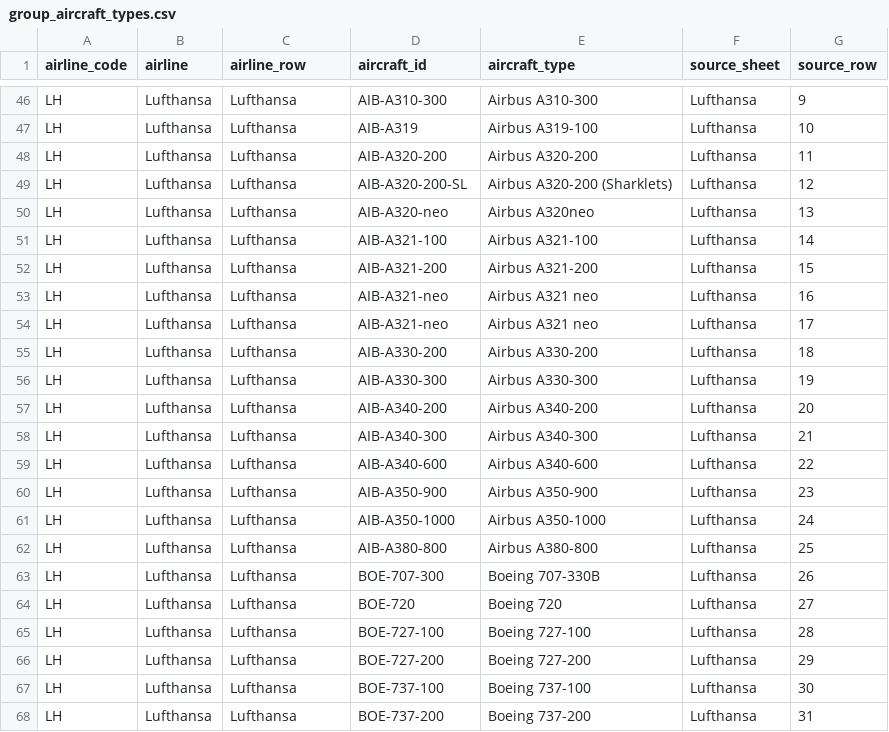
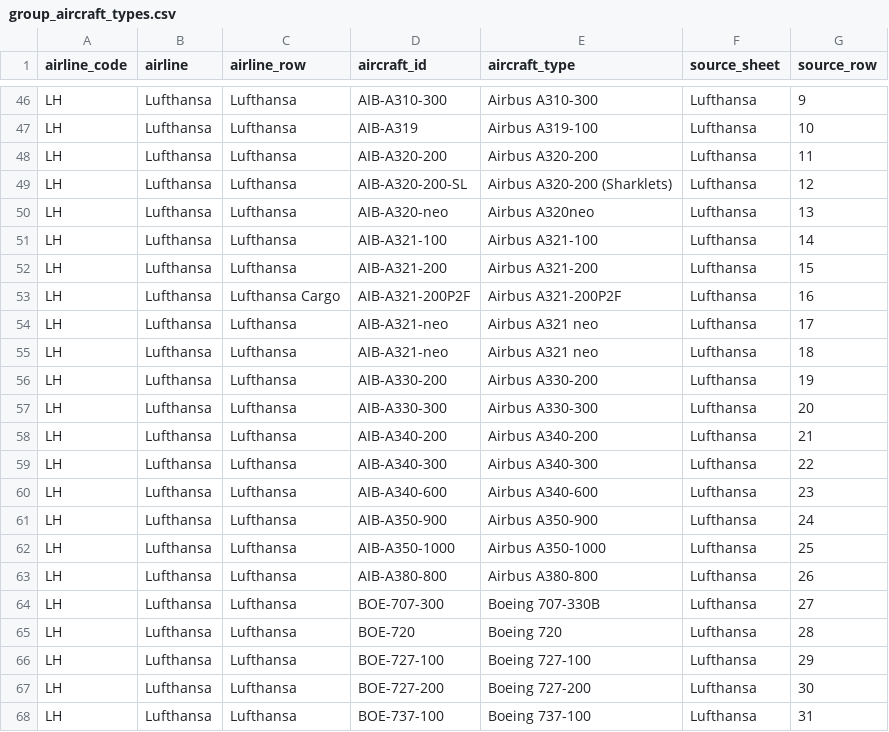
Before and after one commit to ugnet90/aircraft-labels, a CSV file: data/group_aircraft_types.csv, drawn as a sheet; only a part is shown, gaps mark what is left out; the diff covers the shown part only.

```diff
--- a/data/group_aircraft_types.csv
+++ b/data/group_aircraft_types.csv
@@ -52,17 +52,17 @@ LH;Lufthansa;Lufthansa;AIB-A321-100;Airbus A321-100;Lufthansa;14
 LH;Lufthansa;Lufthansa;AIB-A321-200;Airbus A321-200;Lufthansa;15
-LH;Lufthansa;Lufthansa;AIB-A321-neo;Airbus A321 neo;Lufthansa;16
+LH;Lufthansa;Lufthansa Cargo;AIB-A321-200P2F;Airbus A321-200P2F;Lufthansa;16
 LH;Lufthansa;Lufthansa;AIB-A321-neo;Airbus A321 neo;Lufthansa;17
-LH;Lufthansa;Lufthansa;AIB-A330-200;Airbus A330-200;Lufthansa;18
-LH;Lufthansa;Lufthansa;AIB-A330-300;Airbus A330-300;Lufthansa;19
-LH;Lufthansa;Lufthansa;AIB-A340-200;Airbus A340-200;Lufthansa;20
-LH;Lufthansa;Lufthansa;AIB-A340-300;Airbus A340-300;Lufthansa;21
-LH;Lufthansa;Lufthansa;AIB-A340-600;Airbus A340-600;Lufthansa;22
-LH;Lufthansa;Lufthansa;AIB-A350-900;Airbus A350-900;Lufthansa;23
-LH;Lufthansa;Lufthansa;AIB-A350-1000;Airbus A350-1000;Lufthansa;24
-LH;Lufthansa;Lufthansa;AIB-A380-800;Airbus A380-800;Lufthansa;25
-LH;Lufthansa;Lufthansa;BOE-707-300;Boeing 707-330B;Lufthansa;26
-LH;Lufthansa;Lufthansa;BOE-720;Boeing 720;Lufthansa;27
-LH;Lufthansa;Lufthansa;BOE-727-100;Boeing 727-100;Lufthansa;28
-LH;Lufthansa;Lufthansa;BOE-727-200;Boeing 727-200;Lufthansa;29
-LH;Lufthansa;Lufthansa;BOE-737-100;Boeing 737-100;Lufthansa;30
-LH;Lufthansa;Lufthansa;BOE-737-200;Boeing 737-200;Lufthansa;31
+LH;Lufthansa;Lufthansa;AIB-A321-neo;Airbus A321 neo;Lufthansa;18
+LH;Lufthansa;Lufthansa;AIB-A330-200;Airbus A330-200;Lufthansa;19
+LH;Lufthansa;Lufthansa;AIB-A330-300;Airbus A330-300;Lufthansa;20
+LH;Lufthansa;Lufthansa;AIB-A340-200;Airbus A340-200;Lufthansa;21
+LH;Lufthansa;Lufthansa;AIB-A340-300;Airbus A340-300;Lufthansa;22
+LH;Lufthansa;Lufthansa;AIB-A340-600;Airbus A340-600;Lufthansa;23
+LH;Lufthansa;Lufthansa;AIB-A350-900;Airbus A350-900;Lufthansa;24
+LH;Lufthansa;Lufthansa;AIB-A350-1000;Airbus A350-1000;Lufthansa;25
+LH;Lufthansa;Lufthansa;AIB-A380-800;Airbus A380-800;Lufthansa;26
+LH;Lufthansa;Lufthansa;BOE-707-300;Boeing 707-330B;Lufthansa;27
+LH;Lufthansa;Lufthansa;BOE-720;Boeing 720;Lufthansa;28
+LH;Lufthansa;Lufthansa;BOE-727-100;Boeing 727-100;Lufthansa;29
+LH;Lufthansa;Lufthansa;BOE-727-200;Boeing 727-200;Lufthansa;30
+LH;Lufthansa;Lufthansa;BOE-737-100;Boeing 737-100;Lufthansa;31
```
Also changed, not shown: 2 added rows and 78 edited cells elsewhere in this file, data/airline_logos.csv.
